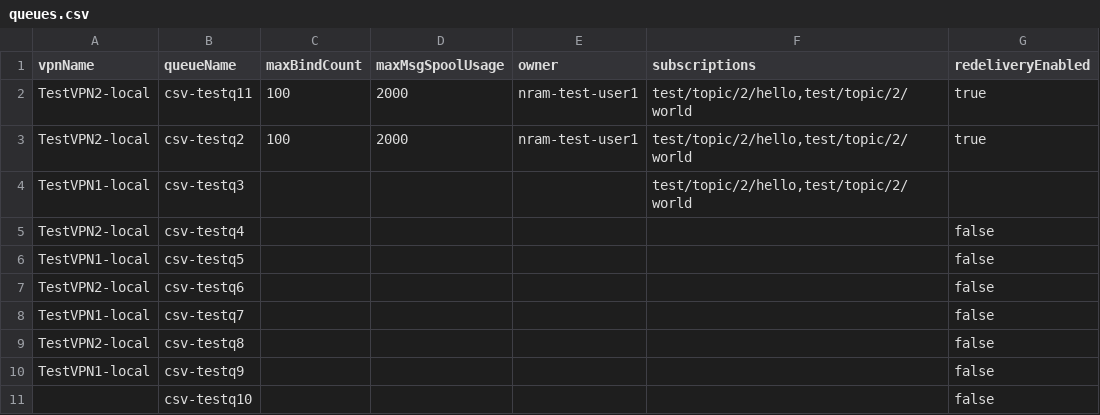
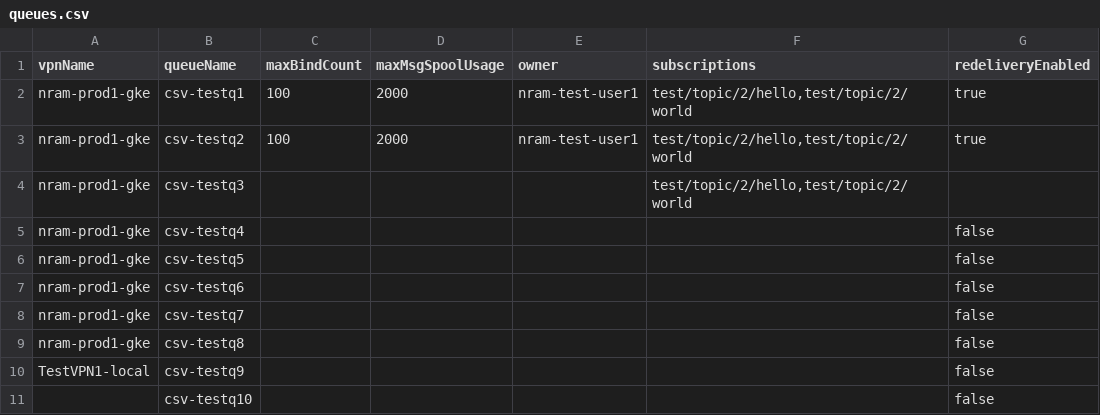
Before and after one commit to nram-solace/solace-selfservice-github, a CSV file: input/csv/queues.csv, drawn as a sheet.

Commit message:
test: #issue34: inventory and input files

```diff
--- a/input/csv/queues.csv
+++ b/input/csv/queues.csv
@@ -1,10 +1,10 @@
 vpnName,queueName,maxBindCount,maxMsgSpoolUsage,owner,subscriptions,redeliveryEnabled
-TestVPN2-local,csv-testq11,100,2000,nram-test-user1,"test/topic/2/hello,test/topic/2/world",true
-TestVPN2-local,csv-testq2,100,2000,nram-test-user1,"test/topic/2/hello,test/topic/2/world",true
-TestVPN1-local,csv-testq3,,,,"test/topic/2/hello,test/topic/2/world",
-TestVPN2-local,csv-testq4,,,,,false
-TestVPN1-local,csv-testq5,,,,,false
-TestVPN2-local,csv-testq6,,,,,false
-TestVPN1-local,csv-testq7,,,,,false
-TestVPN2-local,csv-testq8,,,,,false
+nram-prod1-gke,csv-testq1,100,2000,nram-test-user1,"test/topic/2/hello,test/topic/2/world",true
+nram-prod1-gke,csv-testq2,100,2000,nram-test-user1,"test/topic/2/hello,test/topic/2/world",true
+nram-prod1-gke,csv-testq3,,,,"test/topic/2/hello,test/topic/2/world",
+nram-prod1-gke,csv-testq4,,,,,false
+nram-prod1-gke,csv-testq5,,,,,false
+nram-prod1-gke,csv-testq6,,,,,false
+nram-prod1-gke,csv-testq7,,,,,false
+nram-prod1-gke,csv-testq8,,,,,false
 TestVPN1-local,csv-testq9,,,,,false
```
Also changed, not shown: 2 other files.
